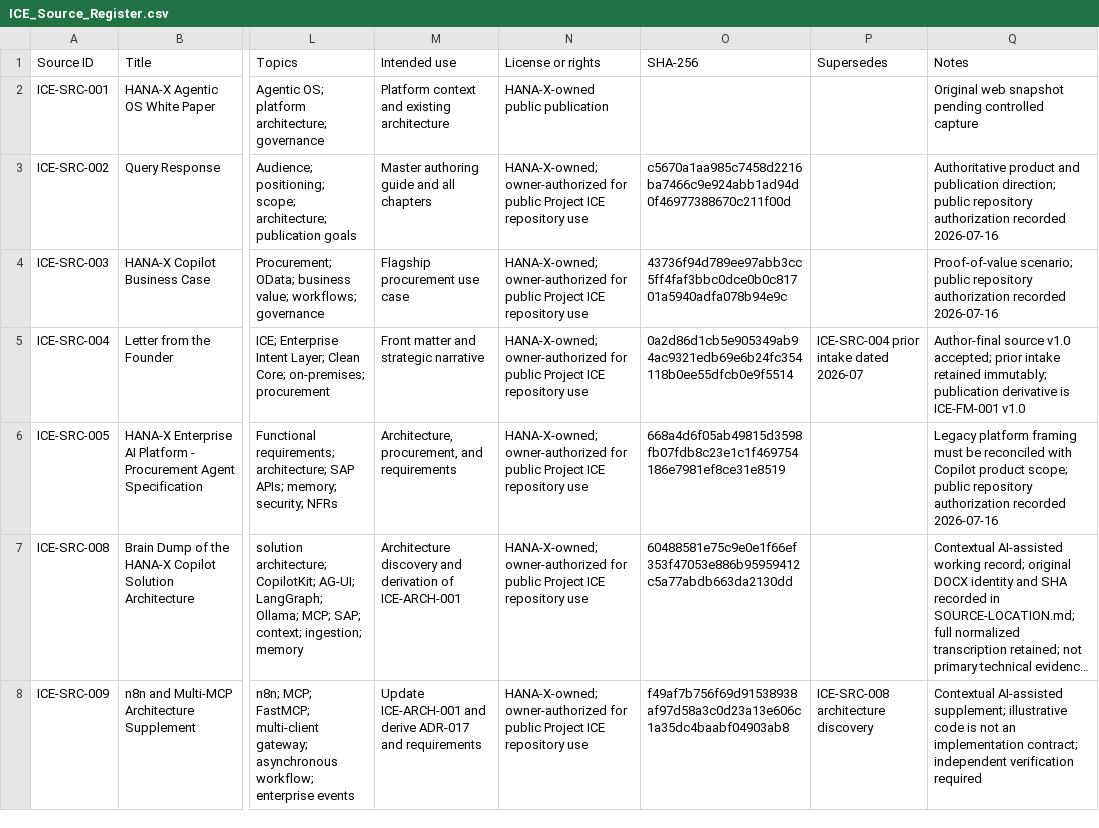
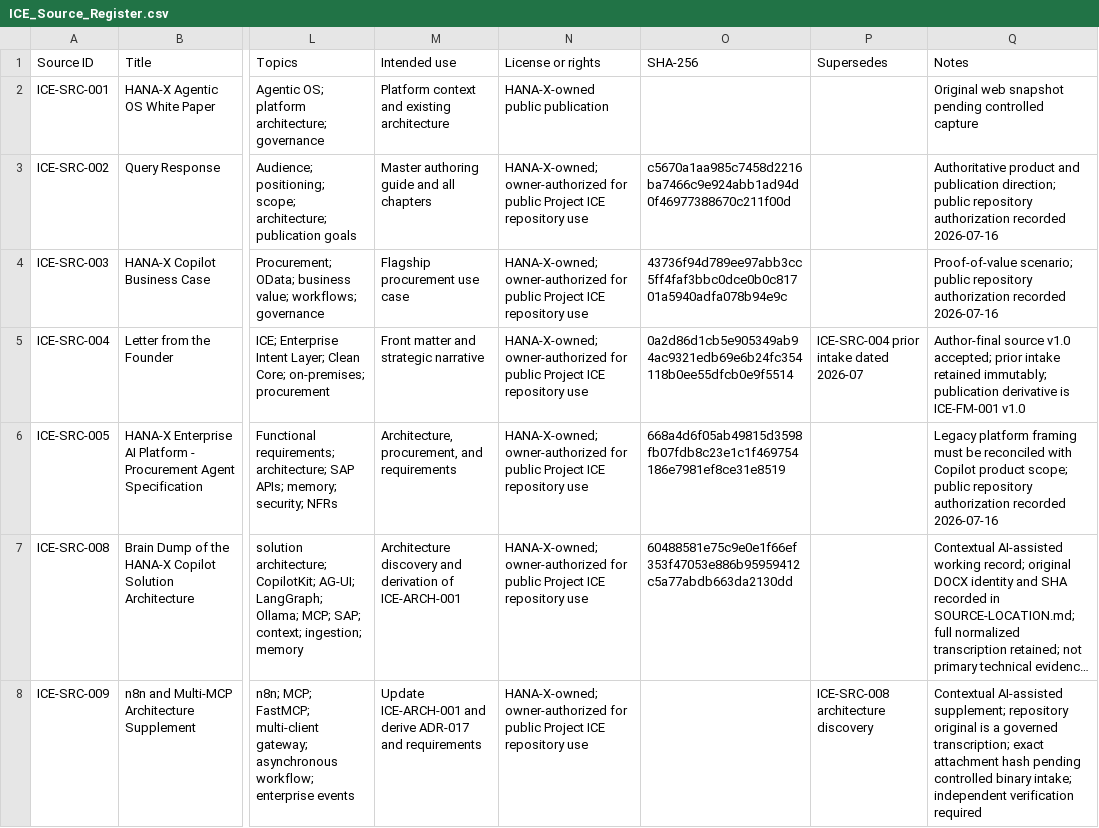
Before and after one commit to hanax-ai/Project-ICE-HANA-X-Copilot, a CSV file: 01_Registers/ICE_Source_Register.csv, drawn as a sheet; only a part is shown, gaps mark what is left out; long unchanged cells end in …; the diff names each change by its address in the sheet, - before the commit and + after, or states it on an @@ line.

Commit message:
fix(registers): align ICE-SRC-009 integrity metadata

```diff
--- a/01_Registers/ICE_Source_Register.csv
+++ b/01_Registers/ICE_Source_Register.csv
-O8 (SHA-256): f49af7b756f69d91538938af97d58a3c0d23a13e606c1a35dc4baabf04903ab8
+O8 (SHA-256): (empty)
-Q8 (Notes): …AI-assisted supplement; illustrative code is not an implementation contract; independent verification…
+Q8 (Notes): …AI-assisted supplement; repository original is a governed transcription; exact attachment hash pending controlled binary intake; independent verification…
```
